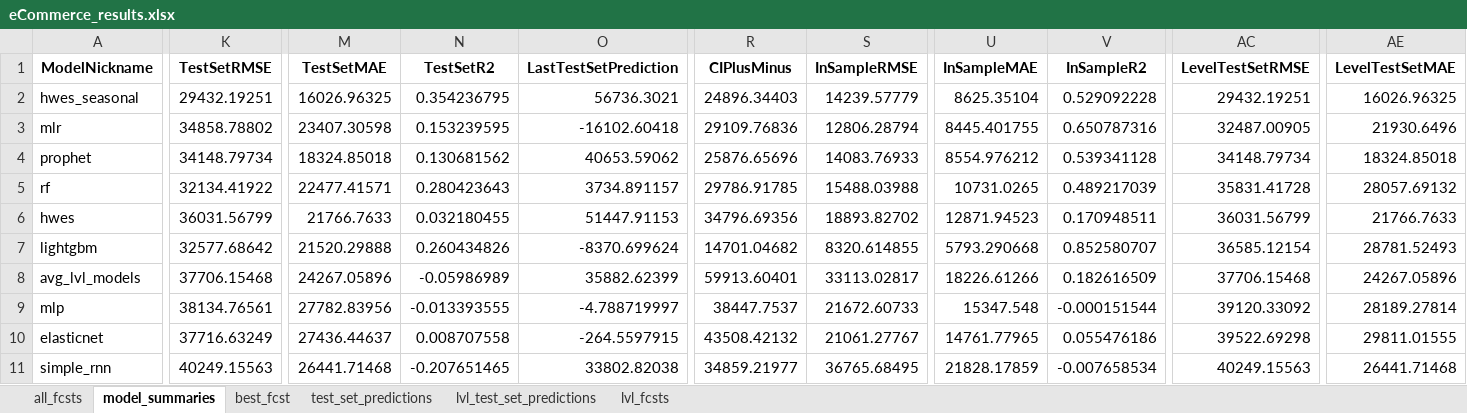
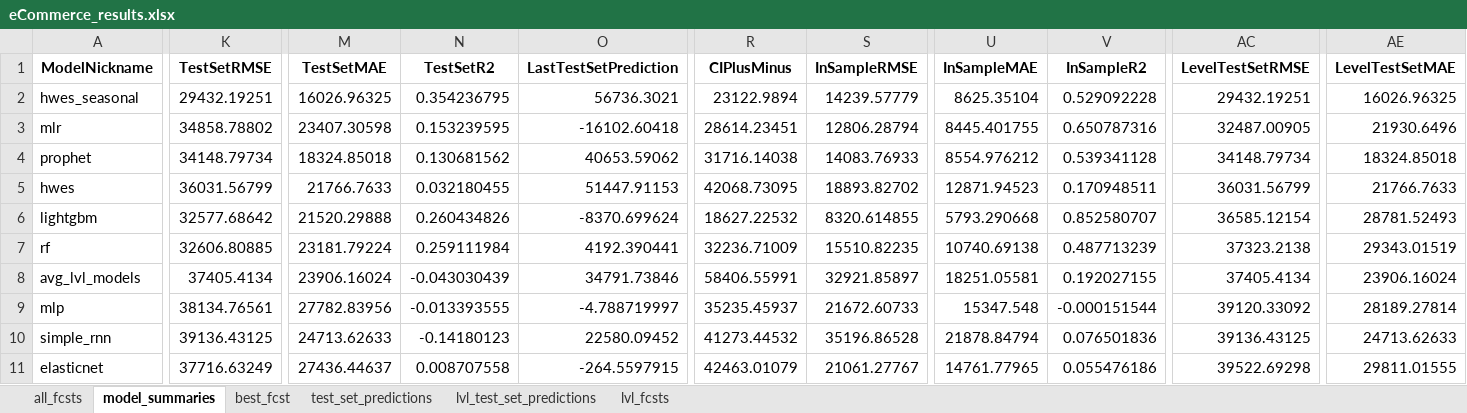
Before and after one commit to mikekeith52/scalecast, an Excel workbook: examples/eCommerce_results.xlsx, sheet model_summaries, drawn as a sheet; only a part is shown, gaps mark what is left out; values as stored, in another font and other column widths than the file's, no borders; removed rows and columns are numbered as before the commit, all else as after; rows hold the shown columns only; the diff covers the shown part only; the diff names each change by its address in the sheet, - before the commit and + after, or states it on an @@ line.

```diff
--- a/examples/eCommerce_results.xlsx (sheet model_summaries)
+++ b/examples/eCommerce_results.xlsx (sheet model_summaries)
-R2 (CIPlusMinus): 24896.34403
+R2 (CIPlusMinus): 23122.9894
-R3 (CIPlusMinus): 29109.76836
+R3 (CIPlusMinus): 28614.23451
-R4 (CIPlusMinus): 25876.65696
+R4 (CIPlusMinus): 31716.14038
-row 5: rf | 32134.41922 | 22477.41571 | 0.280423643 | 3734.891157 | 29786.91785 | 15488.03988 | 10731.0265 | 0.489217039 | 35831.41728 | 28057.69132
-R5 (CIPlusMinus): 34796.69356
+R5 (CIPlusMinus): 42068.73095
-R6 (CIPlusMinus): 14701.04682
+R6 (CIPlusMinus): 18627.22532
+row 7: rf | 32606.80885 | 23181.79224 | 0.259111984 | 4192.390441 | 32236.71009 | 15510.82235 | 10740.69138 | 0.487713239 | 37323.2138 | 29343.01519
-K8 (TestSetRMSE): 37706.15468
+K8 (TestSetRMSE): 37405.4134
-M8 (TestSetMAE): 24267.05896
+M8 (TestSetMAE): 23906.16024
-N8 (TestSetR2): -0.05986989
+N8 (TestSetR2): -0.043030439
-O8 (LastTestSetPrediction): 35882.62399
+O8 (LastTestSetPrediction): 34791.73846
-R8 (CIPlusMinus): 59913.60401
+R8 (CIPlusMinus): 58406.55991
-S8 (InSampleRMSE): 33113.02817
+S8 (InSampleRMSE): 32921.85897
-U8 (InSampleMAE): 18226.61266
+U8 (InSampleMAE): 18251.05581
-V8 (InSampleR2): 0.182616509
+V8 (InSampleR2): 0.192027155
-AC8 (LevelTestSetRMSE): 37706.15468
+AC8 (LevelTestSetRMSE): 37405.4134
-AE8 (LevelTestSetMAE): 24267.05896
+AE8 (LevelTestSetMAE): 23906.16024
-R9 (CIPlusMinus): 38447.7537
+R9 (CIPlusMinus): 35235.45937
+row 10: simple_rnn | 39136.43125 | 24713.62633 | -0.14180123 | 22580.09452 | 41273.44532 | 35196.86528 | 21878.84794 | 0.076501836 | 39136.43125 | 24713.62633
-R11 (CIPlusMinus): 43508.42132
+R11 (CIPlusMinus): 42463.01079
-row 11: simple_rnn | 40249.15563 | 26441.71468 | -0.207651465 | 33802.82038 | 34859.21977 | 36765.68495 | 21828.17859 | -0.007658534 | 40249.15563 | 26441.71468
```
Also changed, not shown: 53 edited cells elsewhere in this sheet, sheet all_fcsts, sheet lvl_fcsts, sheet lvl_test_set_predictions, sheet test_set_predictions, examples/eCommerce_feature_info.xlsx, examples/eCommerce_validation_grids.xlsx, 5 other files.
